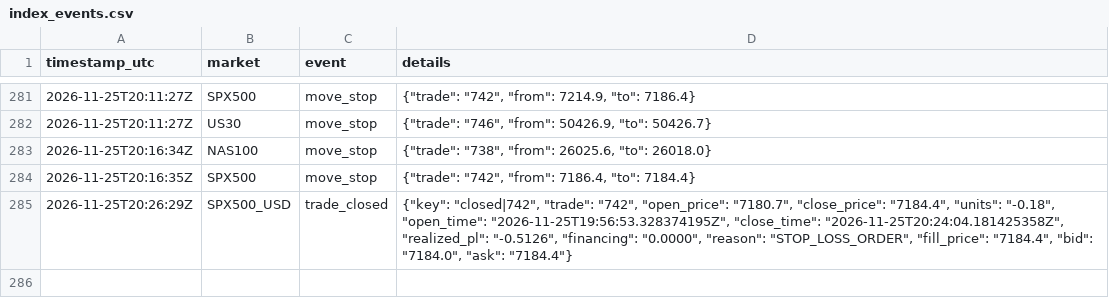
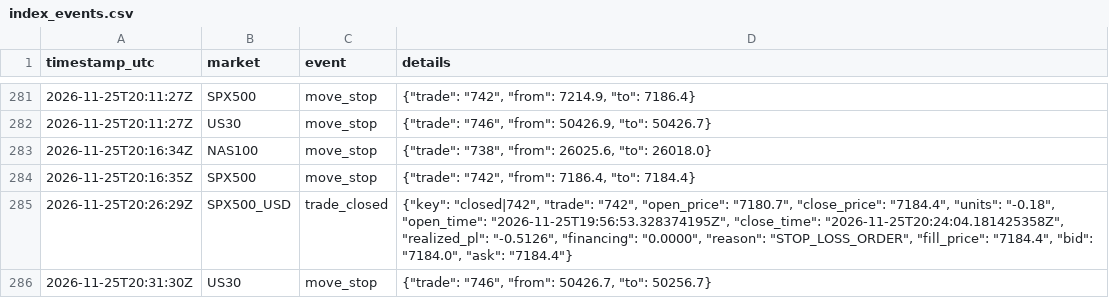
Before and after one commit to joemoney888/index, a CSV file: logs/index_events.csv, drawn as a sheet; only a part is shown, gaps mark what is left out; the diff names each change by its address in the sheet, - before the commit and + after, or states it on an @@ line.

Commit message:
index run 2026-11-25T20:31:31Z

```diff
--- a/logs/index_events.csv
+++ b/logs/index_events.csv
+row 286: 2026-11-25T20:31:30Z | US30 | move_stop | {"trade": "746", "from": 50426.7, "to": 50256.7}
```
